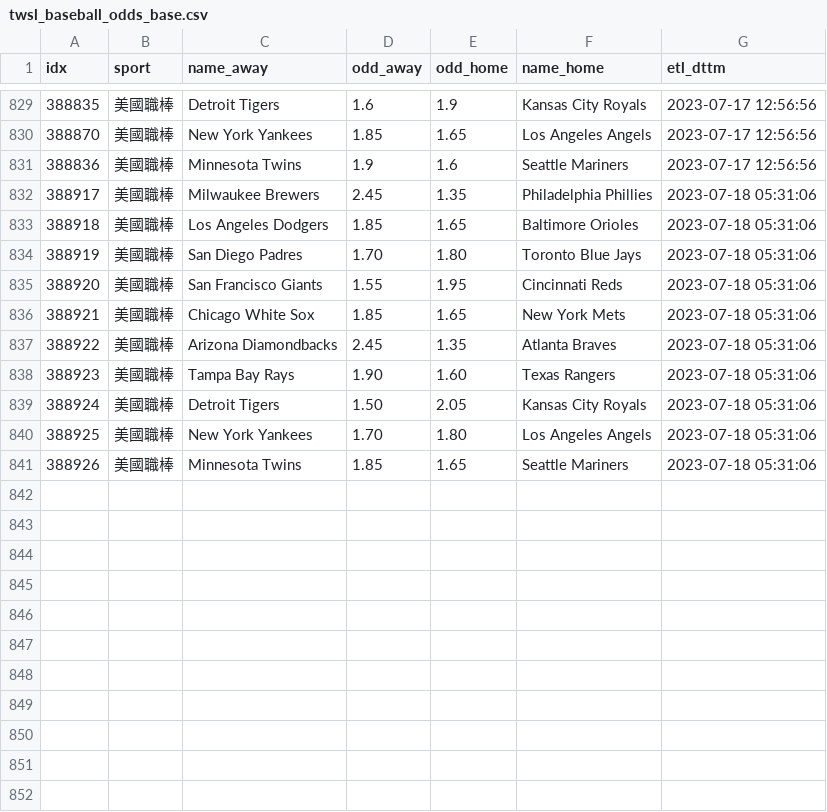
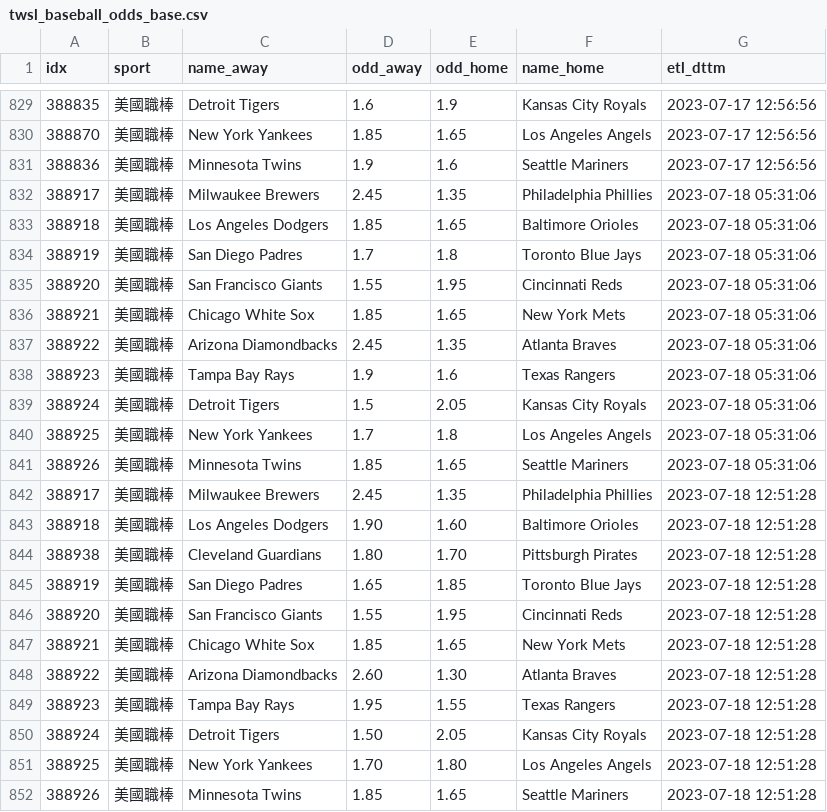
Before and after one commit to achilles0926/tw_sport_lottery, a CSV file: twsl_baseball_odds_base.csv, drawn as a sheet; only a part is shown, gaps mark what is left out.

```diff
--- a/twsl_baseball_odds_base.csv
+++ b/twsl_baseball_odds_base.csv
@@ -833,3 +833,3 @@
 388918,美國職棒,Los Angeles Dodgers,1.85,1.65,Baltimore Orioles,2023-07-18 05:31:06
-388919,美國職棒,San Diego Padres,1.70,1.80,Toronto Blue Jays,2023-07-18 05:31:06
+388919,美國職棒,San Diego Padres,1.7,1.8,Toronto Blue Jays,2023-07-18 05:31:06
 388920,美國職棒,San Francisco Giants,1.55,1.95,Cincinnati Reds,2023-07-18 05:31:06
@@ -837,5 +837,16 @@
 388922,美國職棒,Arizona Diamondbacks,2.45,1.35,Atlanta Braves,2023-07-18 05:31:06
-388923,美國職棒,Tampa Bay Rays,1.90,1.60,Texas Rangers,2023-07-18 05:31:06
-388924,美國職棒,Detroit Tigers,1.50,2.05,Kansas City Royals,2023-07-18 05:31:06
-388925,美國職棒,New York Yankees,1.70,1.80,Los Angeles Angels,2023-07-18 05:31:06
+388923,美國職棒,Tampa Bay Rays,1.9,1.6,Texas Rangers,2023-07-18 05:31:06
+388924,美國職棒,Detroit Tigers,1.5,2.05,Kansas City Royals,2023-07-18 05:31:06
+388925,美國職棒,New York Yankees,1.7,1.8,Los Angeles Angels,2023-07-18 05:31:06
 388926,美國職棒,Minnesota Twins,1.85,1.65,Seattle Mariners,2023-07-18 05:31:06
+388917,美國職棒,Milwaukee Brewers,2.45,1.35,Philadelphia Phillies,2023-07-18 12:51:28
+388918,美國職棒,Los Angeles Dodgers,1.90,1.60,Baltimore Orioles,2023-07-18 12:51:28
+388938,美國職棒,Cleveland Guardians,1.80,1.70,Pittsburgh Pirates,2023-07-18 12:51:28
+388919,美國職棒,San Diego Padres,1.65,1.85,Toronto Blue Jays,2023-07-18 12:51:28
+388920,美國職棒,San Francisco Giants,1.55,1.95,Cincinnati Reds,2023-07-18 12:51:28
+388921,美國職棒,Chicago White Sox,1.85,1.65,New York Mets,2023-07-18 12:51:28
+388922,美國職棒,Arizona Diamondbacks,2.60,1.30,Atlanta Braves,2023-07-18 12:51:28
+388923,美國職棒,Tampa Bay Rays,1.95,1.55,Texas Rangers,2023-07-18 12:51:28
+388924,美國職棒,Detroit Tigers,1.50,2.05,Kansas City Royals,2023-07-18 12:51:28
+388925,美國職棒,New York Yankees,1.70,1.80,Los Angeles Angels,2023-07-18 12:51:28
+388926,美國職棒,Minnesota Twins,1.85,1.65,Seattle Mariners,2023-07-18 12:51:28
```
Also changed, not shown: twsl_baseball_odds_backup.csv, twsl_baseball_odds_new.csv.
